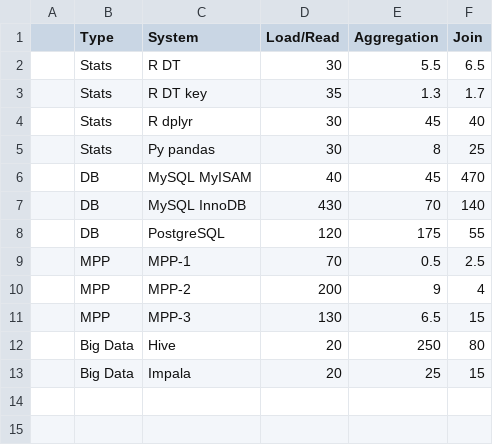
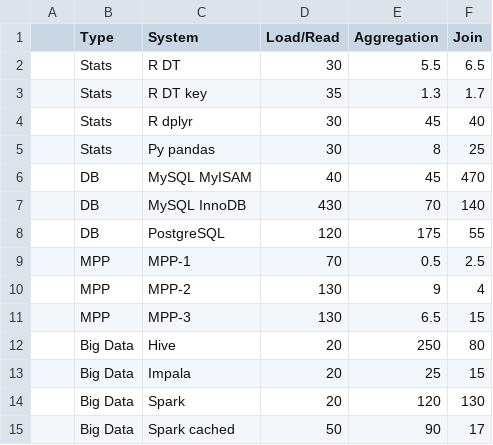
Before and after one commit to szilard/benchm-databases, a CSV file: plot.csv, drawn as a sheet.

Commit message:
spark

```diff
--- a/plot.csv
+++ b/plot.csv
@@ -9,3 +9,3 @@
 |  MPP       | MPP-1            |   70          |       0.5      |    2.5   |
-|  MPP       | MPP-2            |   200         |       9        |    4     |
+|  MPP       | MPP-2            |   130         |       9        |    4     |
 |  MPP       | MPP-3            |   130         |       6.5      |    15    |
@@ -13 +13,3 @@
 |  Big Data  | Impala           |   20          |       25       |    15    |
+|  Big Data  | Spark            |   20          |       120      |    130   |
+|  Big Data  | Spark cached     |   50          |       90       |    17    |
```
Also changed, not shown: 3 other files.
